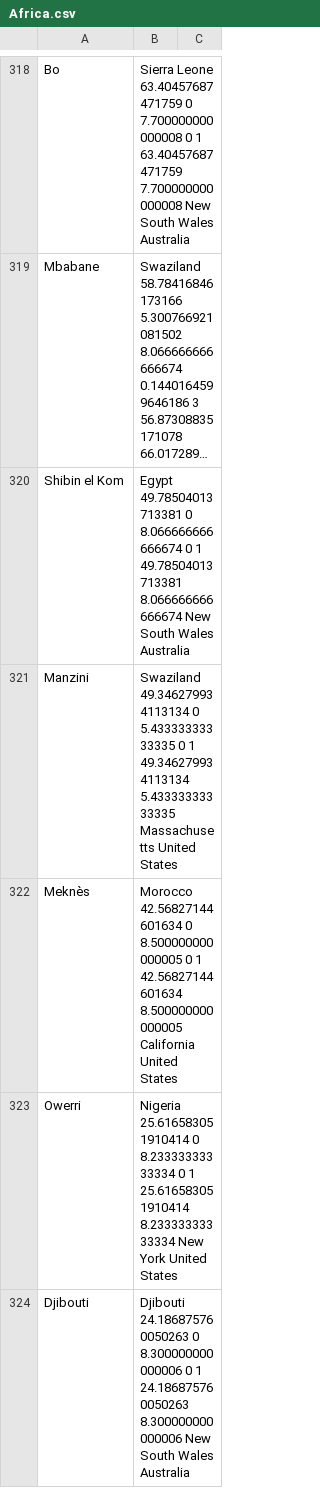
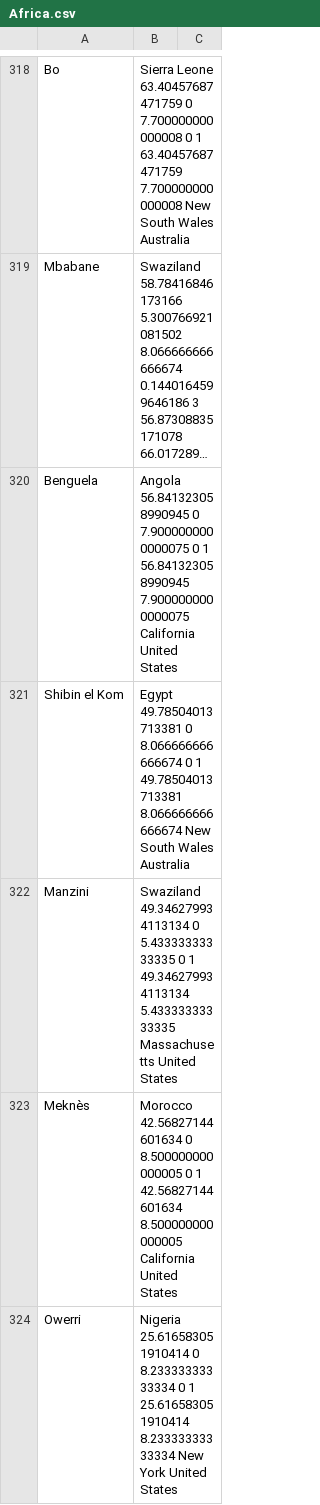
Before and after one commit to mattfel1/geoscents_stats, a CSV file: Africa.csv, drawn as a sheet; only a part is shown, gaps mark what is left out; the shorter side is filled out with more unchanged rows; long unchanged cells end in …; the diff covers the shown part only; the diff names each change by its address in the sheet, - before the commit and + after, or states it on an @@ line.

```diff
--- a/Africa.csv
+++ b/Africa.csv
+row 320: Benguela | Angola 56.841323058990945 0 7.9000000000000075 0 1 56.841323058990945 7.9000000000000075 California United States
```
Also changed, not shown: 10 added rows and 10 removed rows elsewhere in this file, Asia.csv, Europe.csv, 15 other files.
